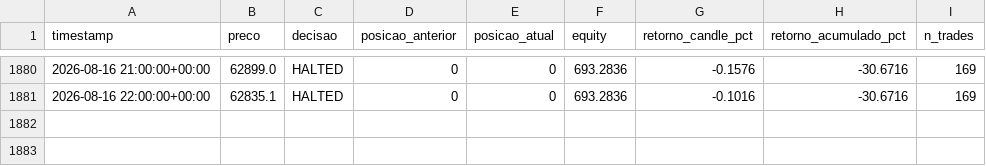
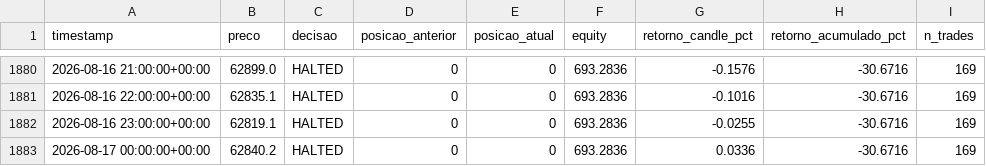
Before and after one commit to emerson198729/crypto-agent, a CSV file: paper_trading/log.csv, drawn as a sheet; only a part is shown, gaps mark what is left out; the diff names each change by its address in the sheet, - before the commit and + after, or states it on an @@ line.

Commit message:
log: 2026-08-17 01:24 UTC

```diff
--- a/paper_trading/log.csv
+++ b/paper_trading/log.csv
+row 1882: 2026-08-16 23:00:00+00:00 | 62819.1 | HALTED | 0 | 0 | 693.2836 | -0.0255 | -30.6716 | 169
+row 1883: 2026-08-17 00:00:00+00:00 | 62840.2 | HALTED | 0 | 0 | 693.2836 | 0.0336 | -30.6716 | 169
```
